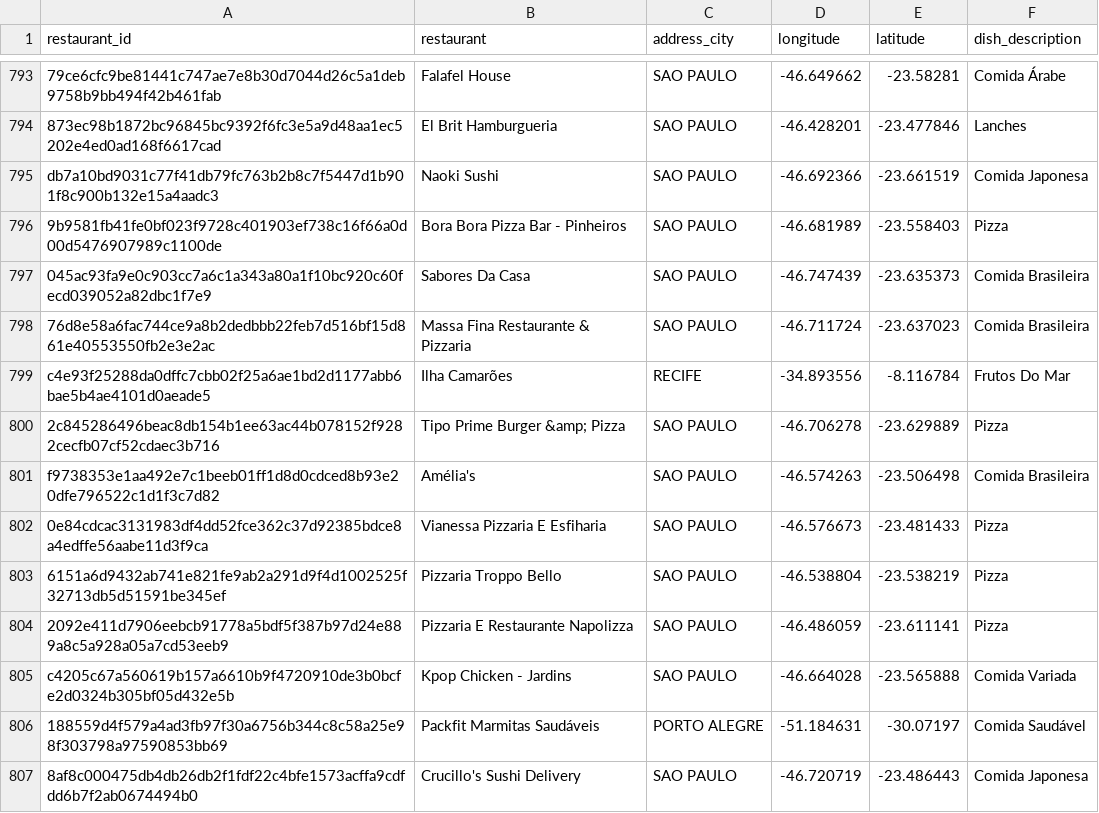
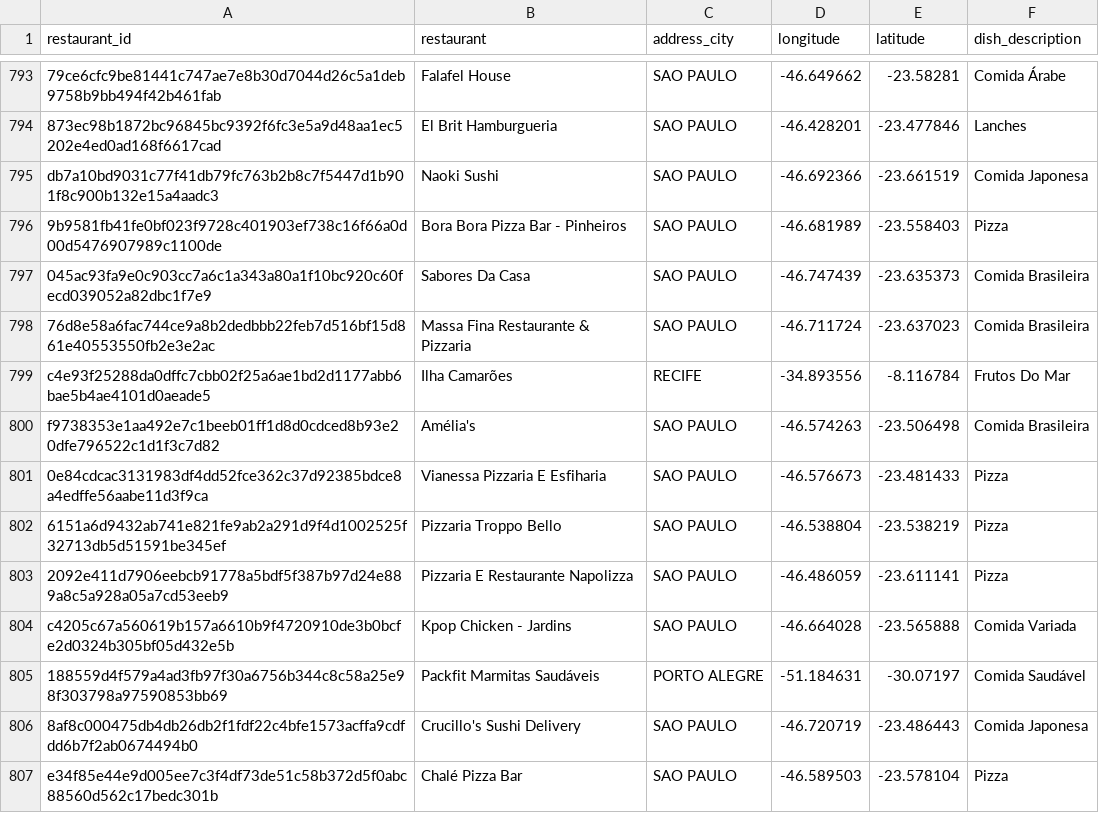
Before and after one commit to GOBDS/MapFood, a CSV file: src/main/resources/estabelecimentos.csv, drawn as a sheet; only a part is shown, gaps mark what is left out; the shorter side is filled out with more unchanged rows.

Commit message:
Fix: Restaurant CSV reader

```diff
--- a/src/main/resources/estabelecimentos.csv
+++ b/src/main/resources/estabelecimentos.csv
@@ -799,3 +799,2 @@ db7a10bd9031c77f41db79fc763b2b8c7f5447d1b901f8c900b132e15a4aadc3,Naoki Sushi,SAO
 c4e93f25288da0dffc7cbb02f25a6ae1bd2d1177abb6bae5b4ae4101d0aeade5,Ilha Camarões,RECIFE,-34.893556,-8.116784,Frutos Do Mar
-2c845286496beac8db154b1ee63ac44b078152f9282cecfb07cf52cdaec3b716,Tipo Prime Burger &amp; Pizza,SAO PAULO,-46.706278,-23.629889,Pizza
 f9738353e1aa492e7c1beeb01ff1d8d0cdced8b93e20dfe796522c1d1f3c7d82,Amélia's,SAO PAULO,-46.574263,-23.506498,Comida Brasileira
```
Also changed, not shown: 1 other file.
